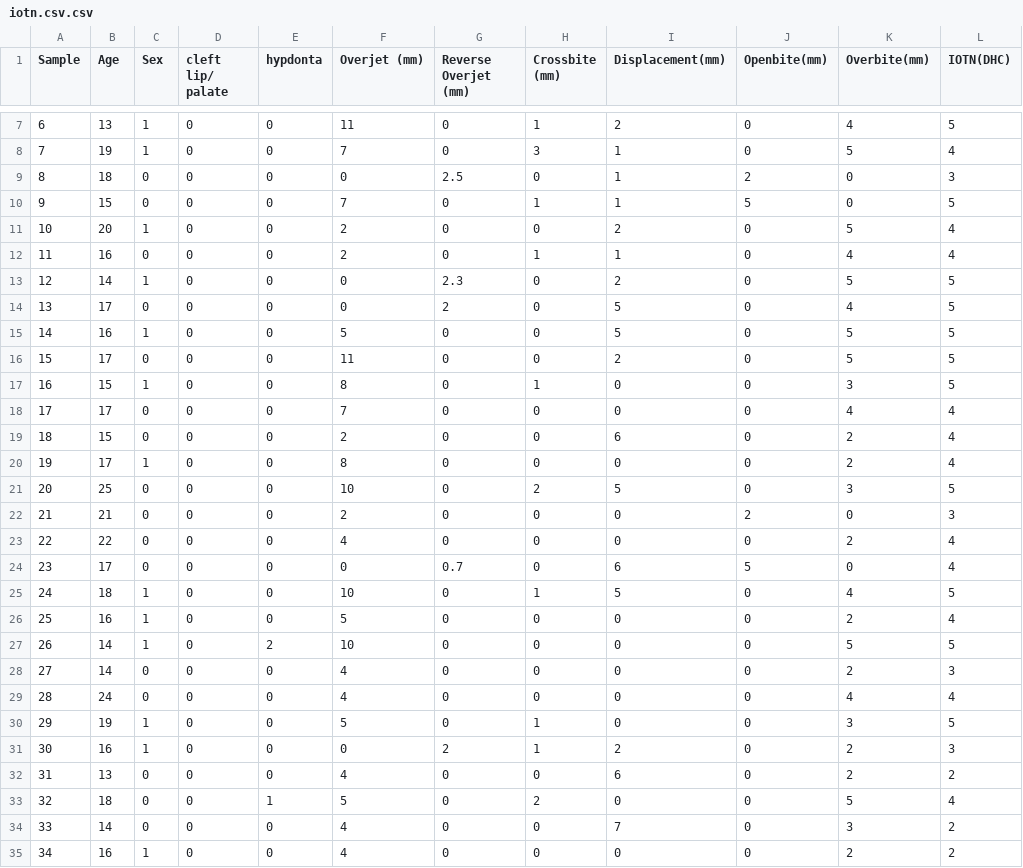
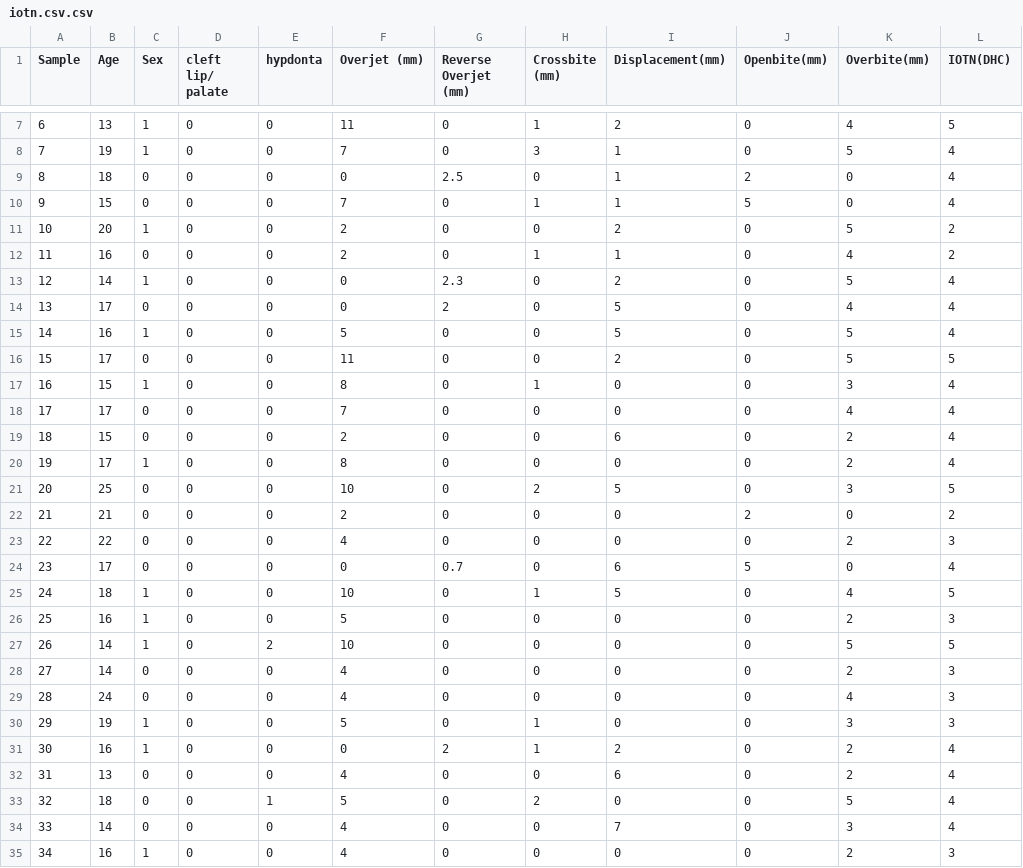
Before and after one commit to ArushGumber/Dental_grade_prediction, a CSV file: data/iotn.csv.csv, drawn as a sheet; only a part is shown, gaps mark what is left out; the diff covers the shown part only.

Commit message:
update

```diff
--- a/data/iotn.csv.csv
+++ b/data/iotn.csv.csv
@@ -8,11 +8,11 @@ Sample,Age,Sex,cleft lip/ palate,hypdonta,Overjet (mm),Reverse Overjet (mm),Cros
 7,19,1,0,0,7,0,3,1,0,5,4
-8,18,0,0,0,0,2.5,0,1,2,0,3
-9,15,0,0,0,7,0,1,1,5,0,5
-10,20,1,0,0,2,0,0,2,0,5,4
-11,16,0,0,0,2,0,1,1,0,4,4
-12,14,1,0,0,0,2.3,0,2,0,5,5
-13,17,0,0,0,0,2,0,5,0,4,5
-14,16,1,0,0,5,0,0,5,0,5,5
+8,18,0,0,0,0,2.5,0,1,2,0,4
+9,15,0,0,0,7,0,1,1,5,0,4
+10,20,1,0,0,2,0,0,2,0,5,2
+11,16,0,0,0,2,0,1,1,0,4,2
+12,14,1,0,0,0,2.3,0,2,0,5,4
+13,17,0,0,0,0,2,0,5,0,4,4
+14,16,1,0,0,5,0,0,5,0,5,4
 15,17,0,0,0,11,0,0,2,0,5,5
-16,15,1,0,0,8,0,1,0,0,3,5
+16,15,1,0,0,8,0,1,0,0,3,4
 17,17,0,0,0,7,0,0,0,0,4,4
@@ -21,15 +21,15 @@ Sample,Age,Sex,cleft lip/ palate,hypdonta,Overjet (mm),Reverse Overjet (mm),Cros
 20,25,0,0,0,10,0,2,5,0,3,5
-21,21,0,0,0,2,0,0,0,2,0,3
-22,22,0,0,0,4,0,0,0,0,2,4
+21,21,0,0,0,2,0,0,0,2,0,2
+22,22,0,0,0,4,0,0,0,0,2,3
 23,17,0,0,0,0,0.7,0,6,5,0,4
 24,18,1,0,0,10,0,1,5,0,4,5
-25,16,1,0,0,5,0,0,0,0,2,4
+25,16,1,0,0,5,0,0,0,0,2,3
 26,14,1,0,2,10,0,0,0,0,5,5
 27,14,0,0,0,4,0,0,0,0,2,3
-28,24,0,0,0,4,0,0,0,0,4,4
-29,19,1,0,0,5,0,1,0,0,3,5
-30,16,1,0,0,0,2,1,2,0,2,3
-31,13,0,0,0,4,0,0,6,0,2,2
+28,24,0,0,0,4,0,0,0,0,4,3
+29,19,1,0,0,5,0,1,0,0,3,3
+30,16,1,0,0,0,2,1,2,0,2,4
+31,13,0,0,0,4,0,0,6,0,2,4
 32,18,0,0,1,5,0,2,0,0,5,4
-33,14,0,0,0,4,0,0,7,0,3,2
-34,16,1,0,0,4,0,0,0,0,2,2
+33,14,0,0,0,4,0,0,7,0,3,4
+34,16,1,0,0,4,0,0,0,0,2,3
```
Also changed, not shown: 28 edited cells elsewhere in this file.
